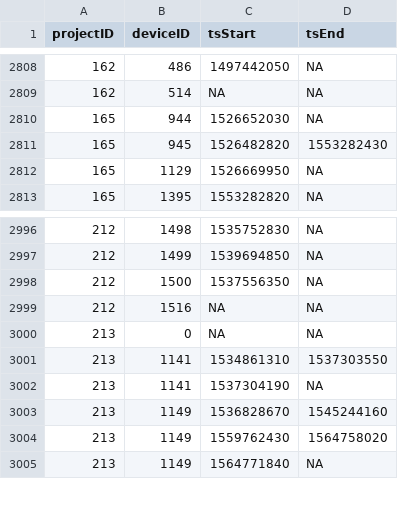
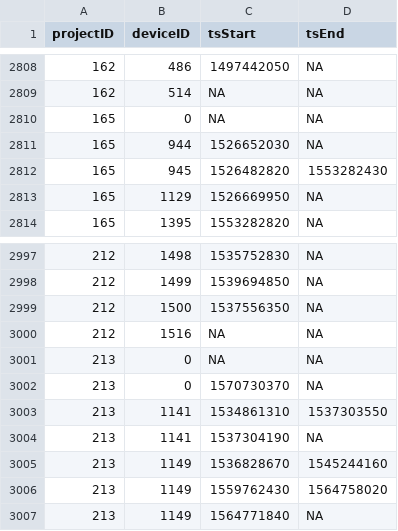
Before and after one commit to jbrzusto/motus-metadata-history, a CSV file: receiver_deployments.csv, drawn as a sheet; only a part is shown, gaps mark what is left out.

Commit message:
revised upstream

```diff
--- a/receiver_deployments.csv
+++ b/receiver_deployments.csv
@@ -2809,2 +2809,3 @@
 162,514,NA,NA
+165,0,NA,NA
 165,944,1526652030,NA
@@ -3000,2 +3001,3 @@
 213,0,NA,NA
+213,0,1570730370,NA
 213,1141,1534861310,1537303550
```
